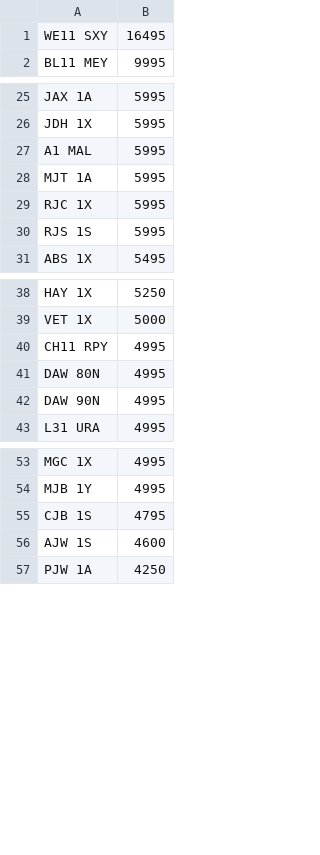
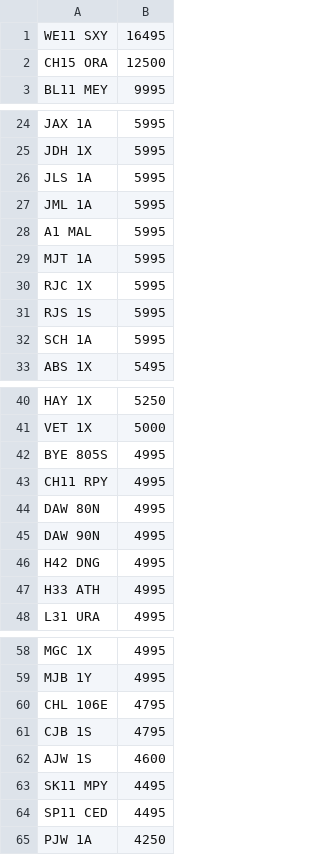
Before and after one commit to martinsumner/simplyreg, a CSV file: csv/EQUIMARK_PLUSVAT_380.csv, drawn as a sheet; only a part is shown, gaps mark what is left out; the diff covers the shown part only.

```diff
--- a/csv/EQUIMARK_PLUSVAT_380.csv
+++ b/csv/EQUIMARK_PLUSVAT_380.csv
@@ -1,2 +1,3 @@
 WE11 SXY,16495
+CH15 ORA,12500
 BL11 MEY,9995
@@ -26,2 +25,4 @@ JAX 1A,5995
 JDH 1X,5995
+JLS 1A,5995
+JML 1A,5995
 A1 MAL,5995
@@ -30,2 +31,3 @@ RJC 1X,5995
 RJS 1S,5995
+SCH 1A,5995
 ABS 1X,5495
@@ -39,2 +41,3 @@ HAY 1X,5250
 VET 1X,5000
+BYE 805S,4995
 CH11 RPY,4995
@@ -42,2 +45,4 @@ DAW 80N,4995
 DAW 90N,4995
+H42 DNG,4995
+H33 ATH,4995
 L31 URA,4995
@@ -54,4 +59,7 @@ MGC 1X,4995
 MJB 1Y,4995
+CHL 106E,4795
 CJB 1S,4795
 AJW 1S,4600
+SK11 MPY,4495
+SP11 CED,4495
 PJW 1A,4250
```
Also changed, not shown: 3 added rows and 2 removed rows elsewhere in this file, csv/MYCOMMS_NOVAT_0.csv.
